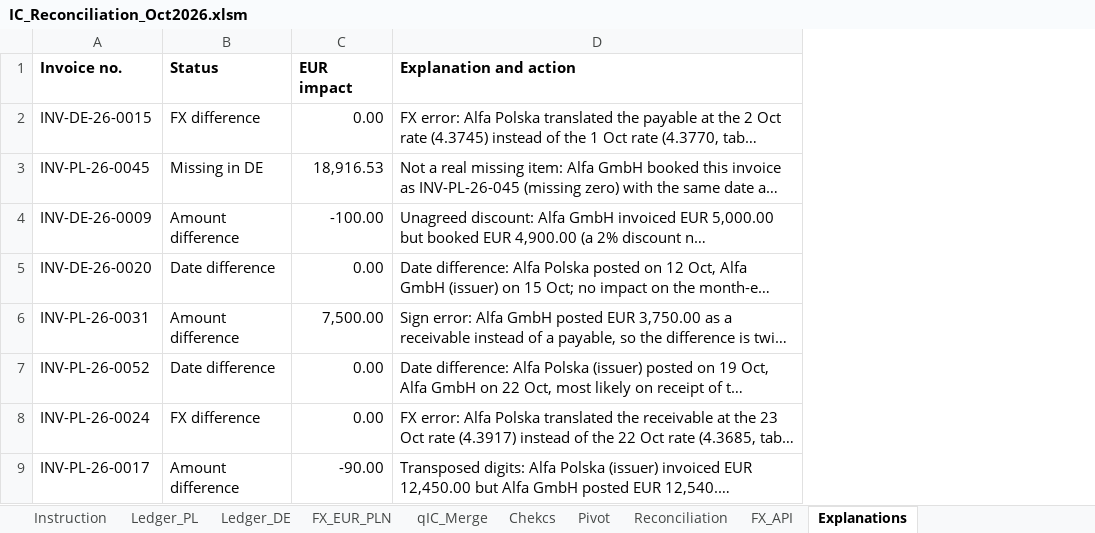
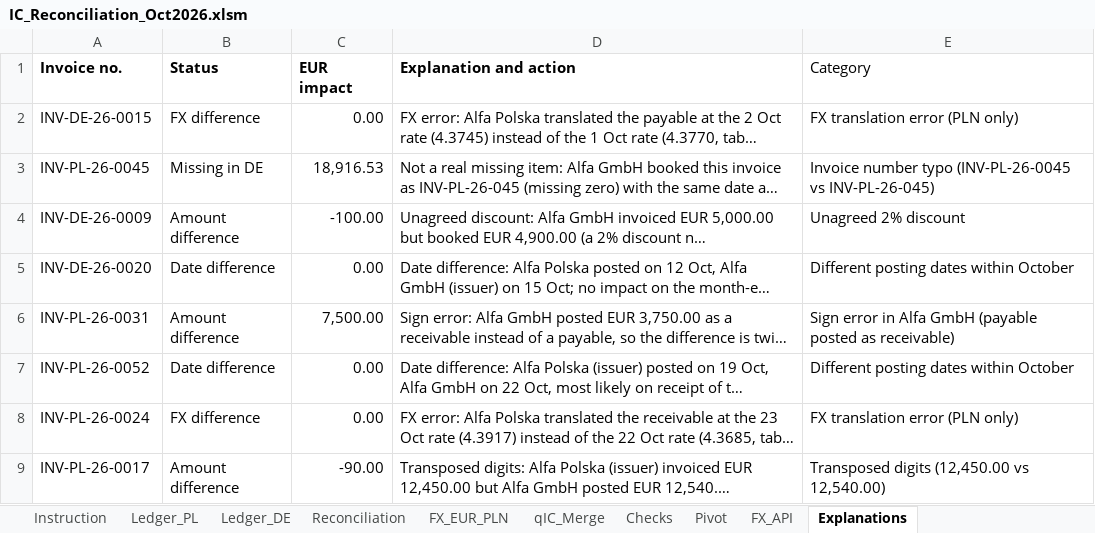
Before and after one commit to sebastianbaranski8-eng/intercompany-reconciliation-excel, an Excel workbook: IC_Reconciliation_Oct2026.xlsm, sheet Explanations, drawn as a sheet; only a part is shown; long unchanged cells end in …; values as stored, in another font and other column widths than the file's, no borders; table styles not drawn; the diff names each change by its address in the sheet, - before the commit and + after, or states it on an @@ line.

```diff
--- a/IC_Reconciliation_Oct2026.xlsm (sheet Explanations)
+++ b/IC_Reconciliation_Oct2026.xlsm (sheet Explanations)
-sheet tab: Chekcs
+sheet tab: Checks
@@ sheet tab order changed: Instruction | Ledger_PL | Ledger_DE | Reconciliation | FX_EUR_PLN | qIC_Merge | Checks | Pivot | FX_API | Explanations @@
+column E (Category), rows 2-9: FX translation error (PLN only) | Invoice number typo (INV-PL-26-0045 vs INV-PL-26-045) | Unagreed 2% discount | Different posting dates within October | Sign error in Alfa GmbH (payable posted as receivable) | Different posting dates within October | FX translation error (PLN only) | Transposed digits (12,450.00 vs 12,540.00)
```
Also changed, not shown: sheet Reconciliation, formulas that keep their value, charts or pictures, 4 other files.
